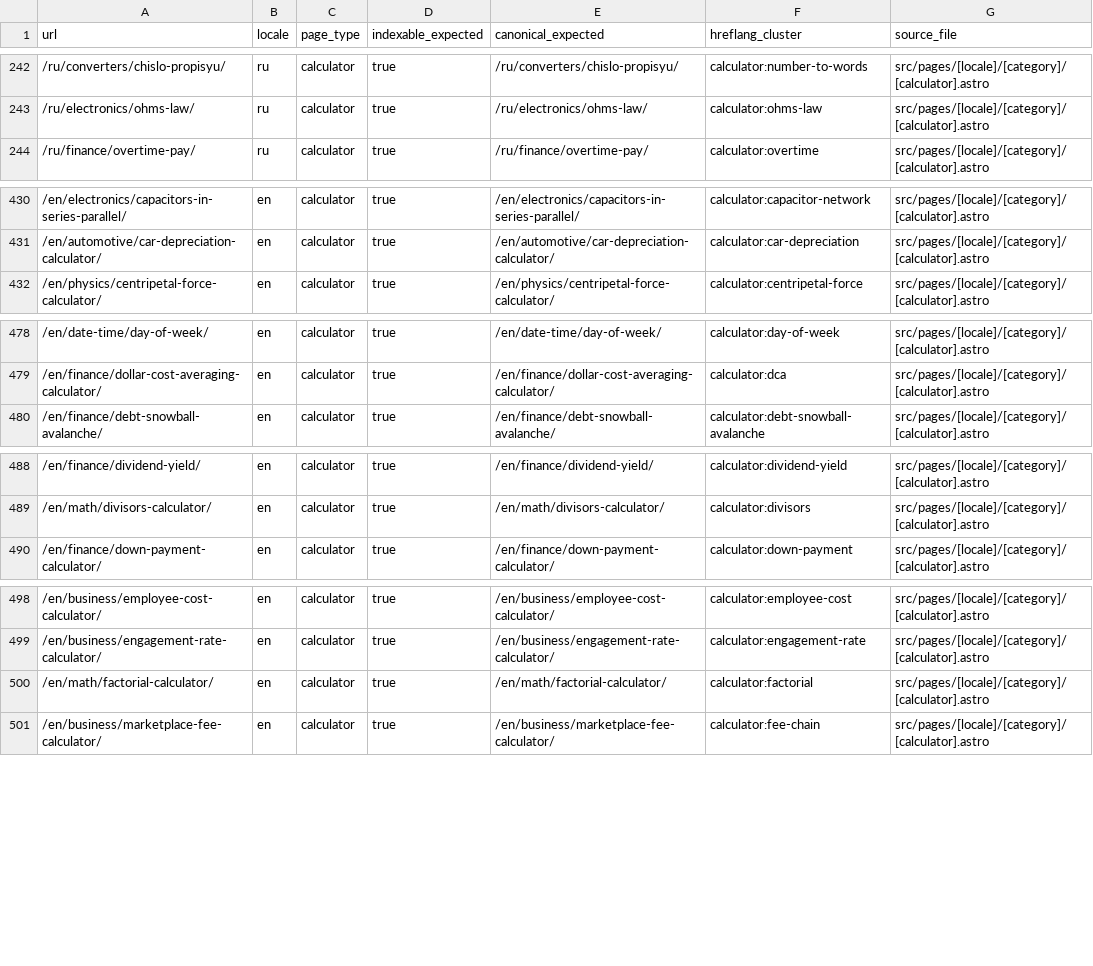
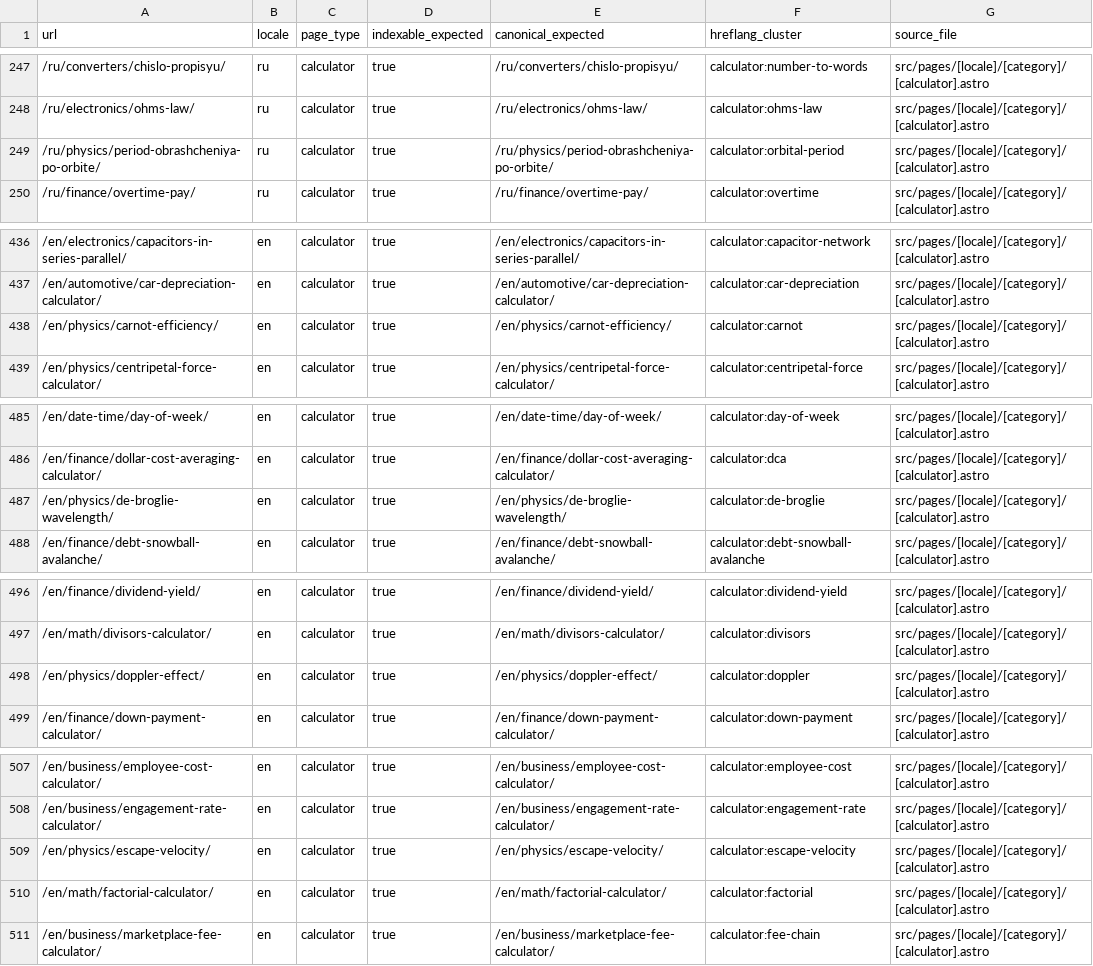
Before and after one commit to lolerkop/Calkulater, a CSV file: frontend/reports/url-inventory.csv, drawn as a sheet; only a part is shown, gaps mark what is left out; the diff covers the shown part only.

```diff
--- a/frontend/reports/url-inventory.csv
+++ b/frontend/reports/url-inventory.csv
@@ -243,2 +248,3 @@ url,locale,page_type,indexable_expected,canonical_expected,hreflang_cluster,sour
 /ru/electronics/ohms-law/,ru,calculator,true,/ru/electronics/ohms-law/,calculator:ohms-law,src/pages/[locale]/[category]/[calculator].astro
+/ru/physics/period-obrashcheniya-po-orbite/,ru,calculator,true,/ru/physics/period-obrashcheniya-po-orbite/,calculator:orbital-period,src/pages/[locale]/[category]/[calculator].astro
 /ru/finance/overtime-pay/,ru,calculator,true,/ru/finance/overtime-pay/,calculator:overtime,src/pages/[locale]/[category]/[calculator].astro
@@ -431,2 +437,3 @@ url,locale,page_type,indexable_expected,canonical_expected,hreflang_cluster,sour
 /en/automotive/car-depreciation-calculator/,en,calculator,true,/en/automotive/car-depreciation-calculator/,calculator:car-depreciation,src/pages/[locale]/[category]/[calculator].astro
+/en/physics/carnot-efficiency/,en,calculator,true,/en/physics/carnot-efficiency/,calculator:carnot,src/pages/[locale]/[category]/[calculator].astro
 /en/physics/centripetal-force-calculator/,en,calculator,true,/en/physics/centripetal-force-calculator/,calculator:centripetal-force,src/pages/[locale]/[category]/[calculator].astro
@@ -479,2 +486,3 @@ url,locale,page_type,indexable_expected,canonical_expected,hreflang_cluster,sour
 /en/finance/dollar-cost-averaging-calculator/,en,calculator,true,/en/finance/dollar-cost-averaging-calculator/,calculator:dca,src/pages/[locale]/[category]/[calculator].astro
+/en/physics/de-broglie-wavelength/,en,calculator,true,/en/physics/de-broglie-wavelength/,calculator:de-broglie,src/pages/[locale]/[category]/[calculator].astro
 /en/finance/debt-snowball-avalanche/,en,calculator,true,/en/finance/debt-snowball-avalanche/,calculator:debt-snowball-avalanche,src/pages/[locale]/[category]/[calculator].astro
@@ -489,2 +497,3 @@ url,locale,page_type,indexable_expected,canonical_expected,hreflang_cluster,sour
 /en/math/divisors-calculator/,en,calculator,true,/en/math/divisors-calculator/,calculator:divisors,src/pages/[locale]/[category]/[calculator].astro
+/en/physics/doppler-effect/,en,calculator,true,/en/physics/doppler-effect/,calculator:doppler,src/pages/[locale]/[category]/[calculator].astro
 /en/finance/down-payment-calculator/,en,calculator,true,/en/finance/down-payment-calculator/,calculator:down-payment,src/pages/[locale]/[category]/[calculator].astro
@@ -499,2 +508,3 @@ url,locale,page_type,indexable_expected,canonical_expected,hreflang_cluster,sour
 /en/business/engagement-rate-calculator/,en,calculator,true,/en/business/engagement-rate-calculator/,calculator:engagement-rate,src/pages/[locale]/[category]/[calculator].astro
+/en/physics/escape-velocity/,en,calculator,true,/en/physics/escape-velocity/,calculator:escape-velocity,src/pages/[locale]/[category]/[calculator].astro
 /en/math/factorial-calculator/,en,calculator,true,/en/math/factorial-calculator/,calculator:factorial,src/pages/[locale]/[category]/[calculator].astro
```
Also changed, not shown: 13 added rows elsewhere in this file, frontend/reports/localization-parity.csv, 48 other files.
